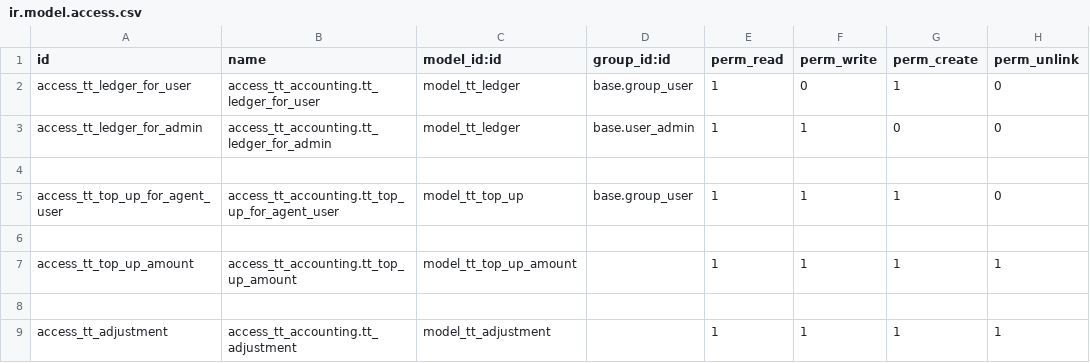
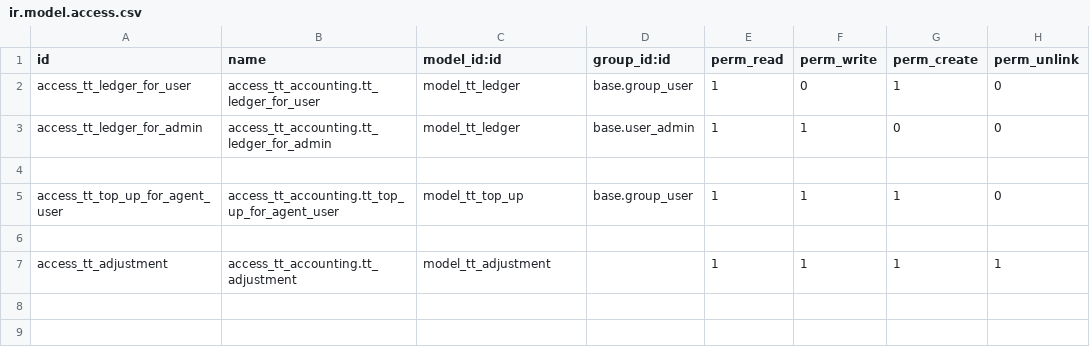
Before and after one commit to andygunawan96/odoo12_addons_tour_travel, a CSV file: tt_accounting/security/ir.model.access.csv, drawn as a sheet; the diff names each change by its address in the sheet, - before the commit and + after, or states it on an @@ line.

```diff
--- a/tt_accounting/security/ir.model.access.csv
+++ b/tt_accounting/security/ir.model.access.csv
-row 7: access_tt_top_up_amount | access_tt_accounting.tt_top_up_amount | model_tt_top_up_amount |  | 1 | 1 | 1 | 1
-row 8: (empty)
```
